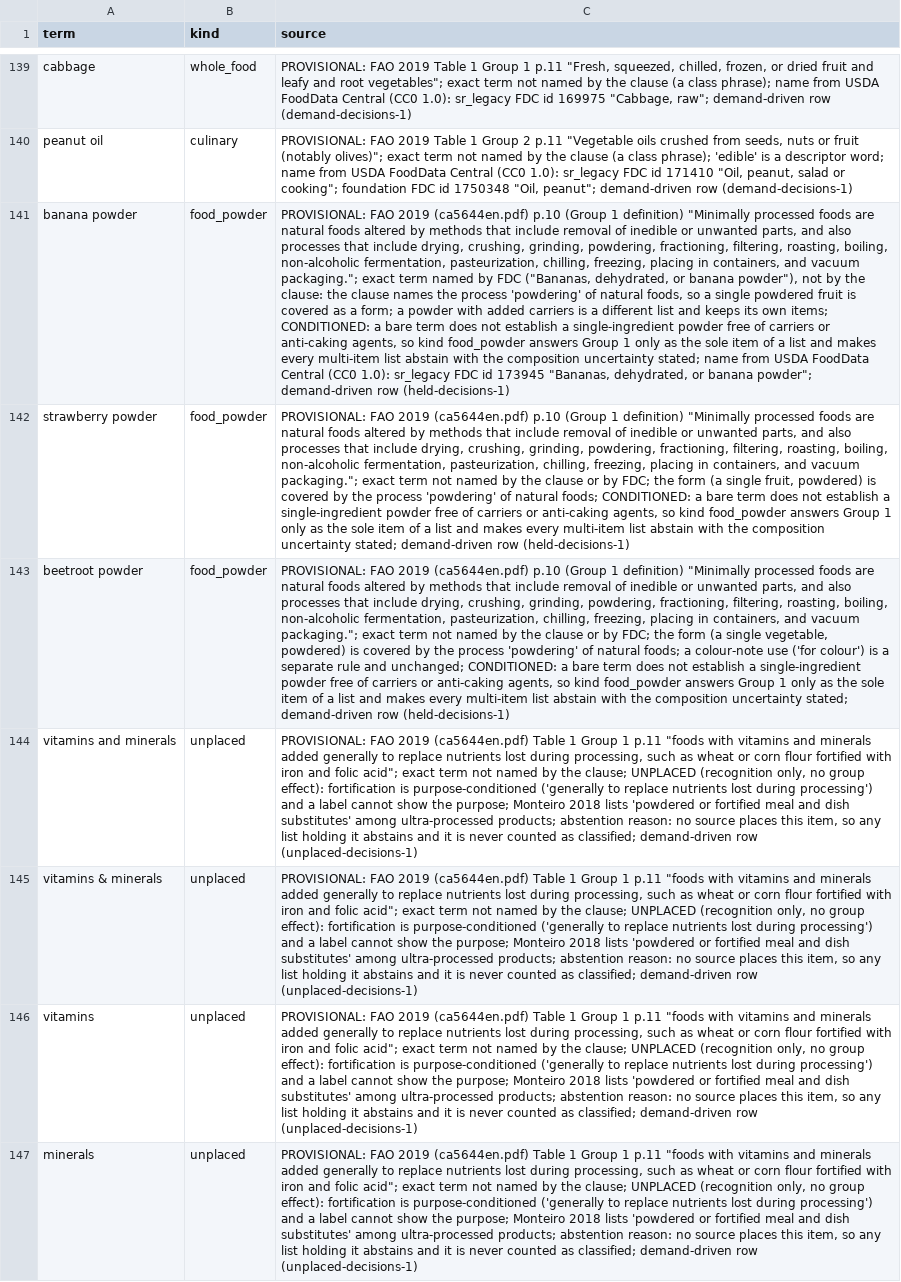
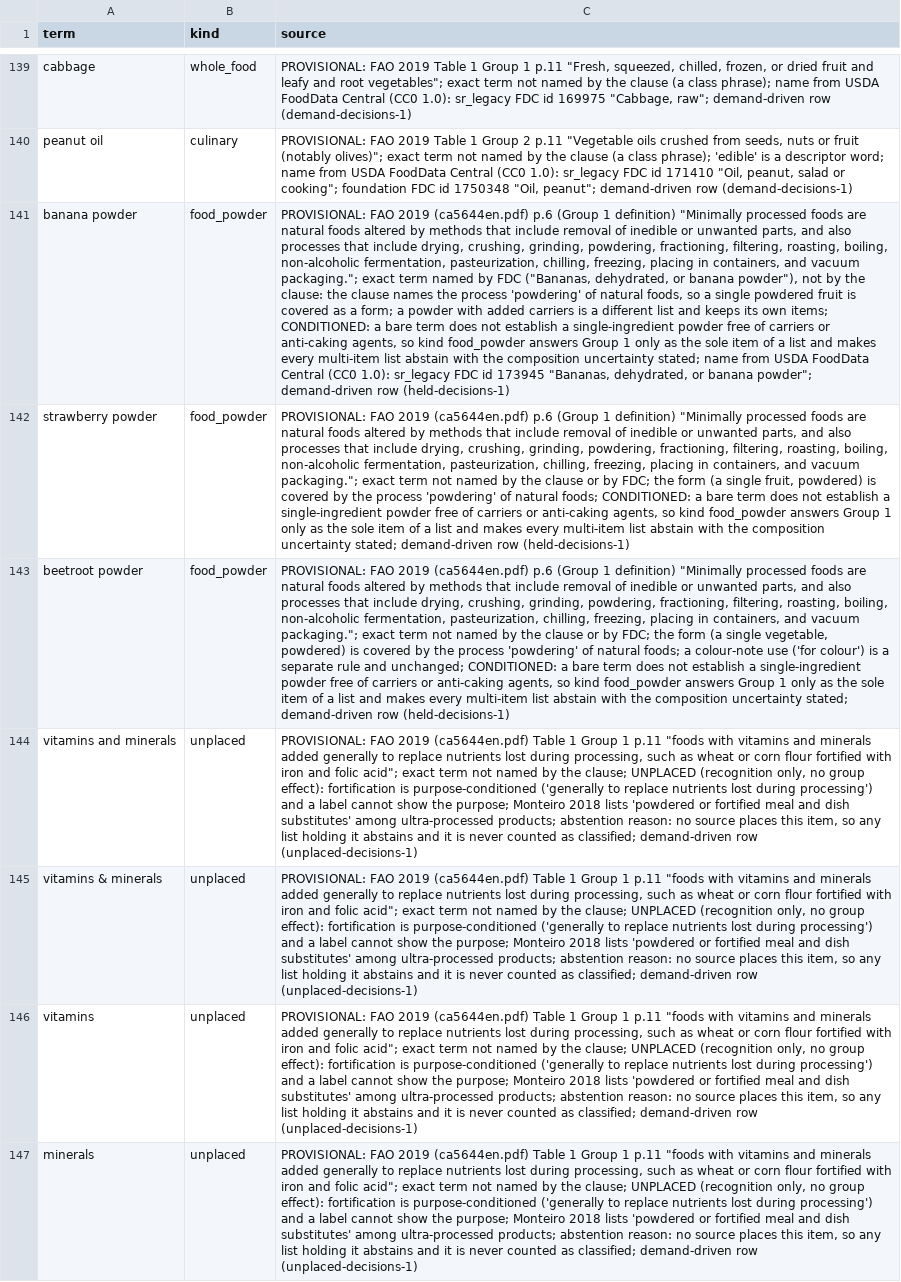
Before and after one commit to saurabh2894/FoodScanner, a CSV file: src/foodscan/resources/lexicon.csv, drawn as a sheet; only a part is shown, gaps mark what is left out; the diff covers the shown part only; the diff names each change by its address in the sheet, - before the commit and + after, or states it on an @@ line.

```diff
--- a/src/foodscan/resources/lexicon.csv
+++ b/src/foodscan/resources/lexicon.csv
-C141 (source): …2019 (ca5644en.pdf) p.10 (Group 1…
+C141 (source): …2019 (ca5644en.pdf) p.6 (Group 1…
-C142 (source): …2019 (ca5644en.pdf) p.10 (Group 1…
+C142 (source): …2019 (ca5644en.pdf) p.6 (Group 1…
-C143 (source): …2019 (ca5644en.pdf) p.10 (Group 1…
+C143 (source): …2019 (ca5644en.pdf) p.6 (Group 1…
```
Also changed, not shown: 29 edited cells elsewhere in this file, src/foodscan/resources/markers.csv, 12 other files.
